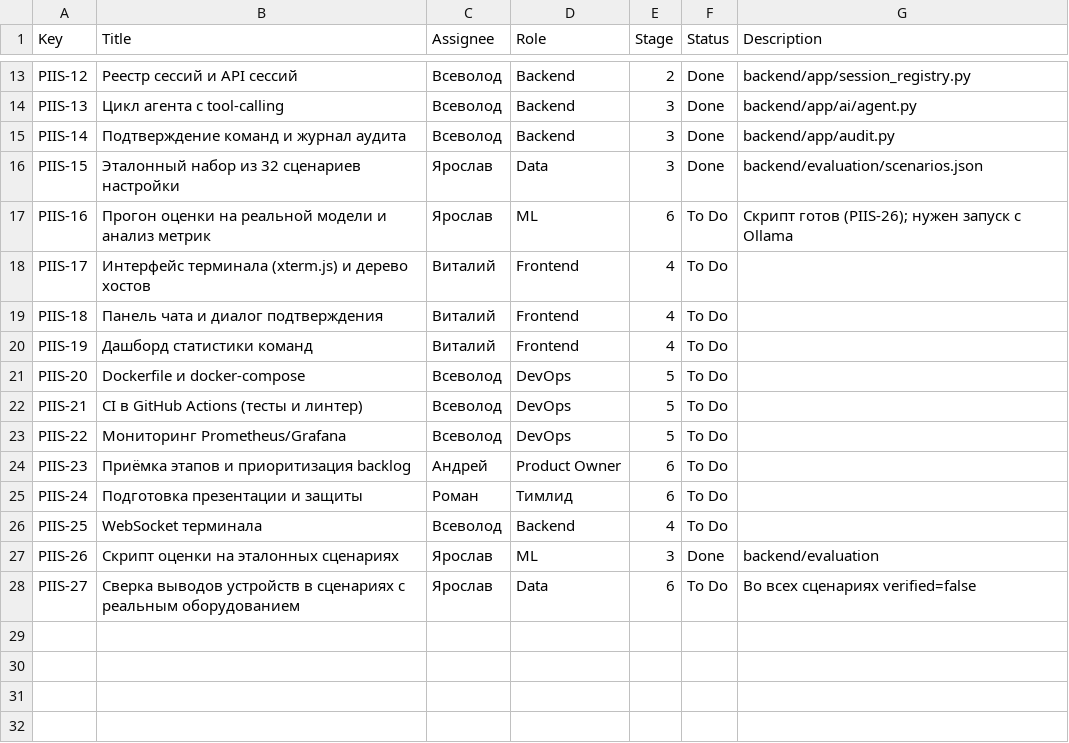
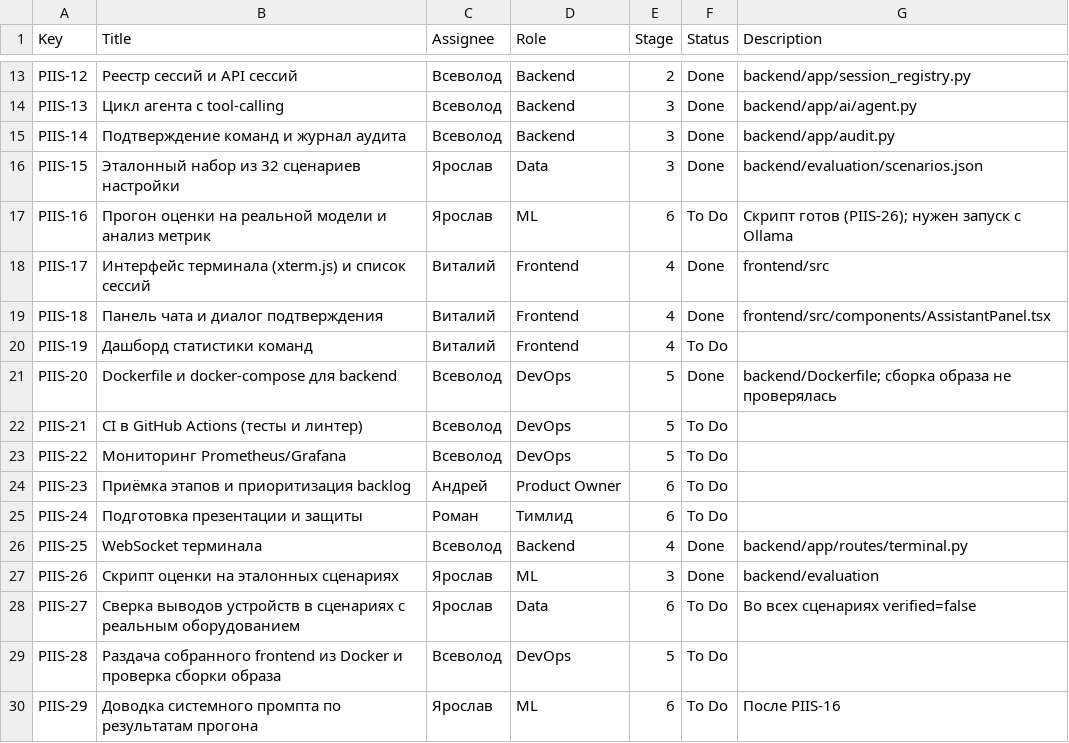
Before and after one commit to renascx/PIIS-ModernTerminal, a CSV file: docs/board-tasks.csv, drawn as a sheet; only a part is shown, gaps mark what is left out.

```diff
--- a/docs/board-tasks.csv
+++ b/docs/board-tasks.csv
@@ -17,6 +17,6 @@ PIIS-15,Эталонный набор из 32 сценариев настрой
 PIIS-16,Прогон оценки на реальной модели и анализ метрик,Ярослав,ML,6,To Do,Скрипт готов (PIIS-26); нужен запуск с Ollama
-PIIS-17,Интерфейс терминала (xterm.js) и дерево хостов,Виталий,Frontend,4,To Do,
-PIIS-18,Панель чата и диалог подтверждения,Виталий,Frontend,4,To Do,
+PIIS-17,Интерфейс терминала (xterm.js) и список сессий,Виталий,Frontend,4,Done,frontend/src
+PIIS-18,Панель чата и диалог подтверждения,Виталий,Frontend,4,Done,frontend/src/components/AssistantPanel.tsx
 PIIS-19,Дашборд статистики команд,Виталий,Frontend,4,To Do,
-PIIS-20,Dockerfile и docker-compose,Всеволод,DevOps,5,To Do,
+PIIS-20,Dockerfile и docker-compose для backend,Всеволод,DevOps,5,Done,backend/Dockerfile; сборка образа не проверялась
 PIIS-21,CI в GitHub Actions (тесты и линтер),Всеволод,DevOps,5,To Do,
@@ -25,4 +25,6 @@ PIIS-23,Приёмка этапов и приоритизация backlog,Анд
 PIIS-24,Подготовка презентации и защиты,Роман,Тимлид,6,To Do,
-PIIS-25,WebSocket терминала,Всеволод,Backend,4,To Do,
+PIIS-25,WebSocket терминала,Всеволод,Backend,4,Done,backend/app/routes/terminal.py
 PIIS-26,Скрипт оценки на эталонных сценариях,Ярослав,ML,3,Done,backend/evaluation
 PIIS-27,Сверка выводов устройств в сценариях с реальным оборудованием,Ярослав,Data,6,To Do,Во всех сценариях verified=false
+PIIS-28,Раздача собранного frontend из Docker и проверка сборки образа,Всеволод,DevOps,5,To Do,
+PIIS-29,Доводка системного промпта по результатам прогона,Ярослав,ML,6,To Do,После PIIS-16
```
Also changed, not shown: 4 other files.
